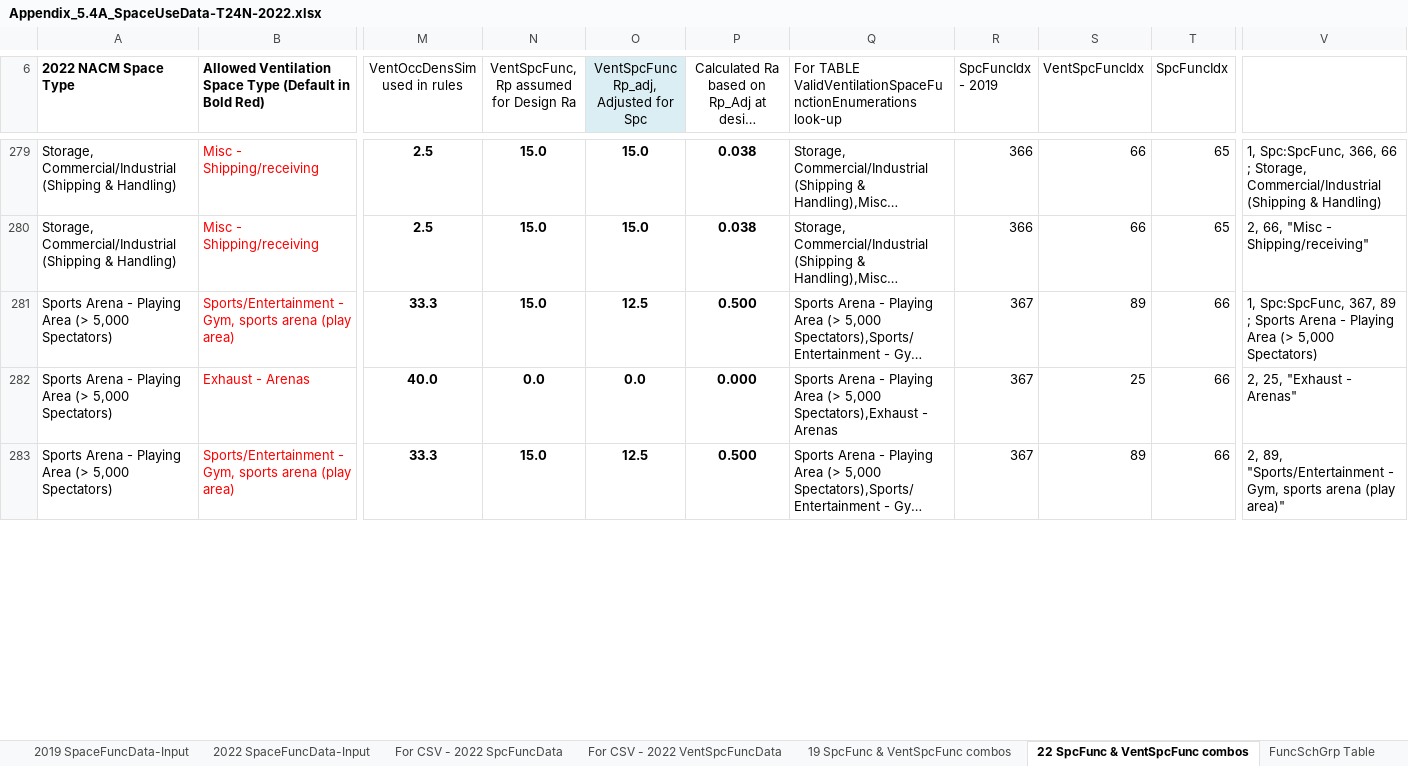
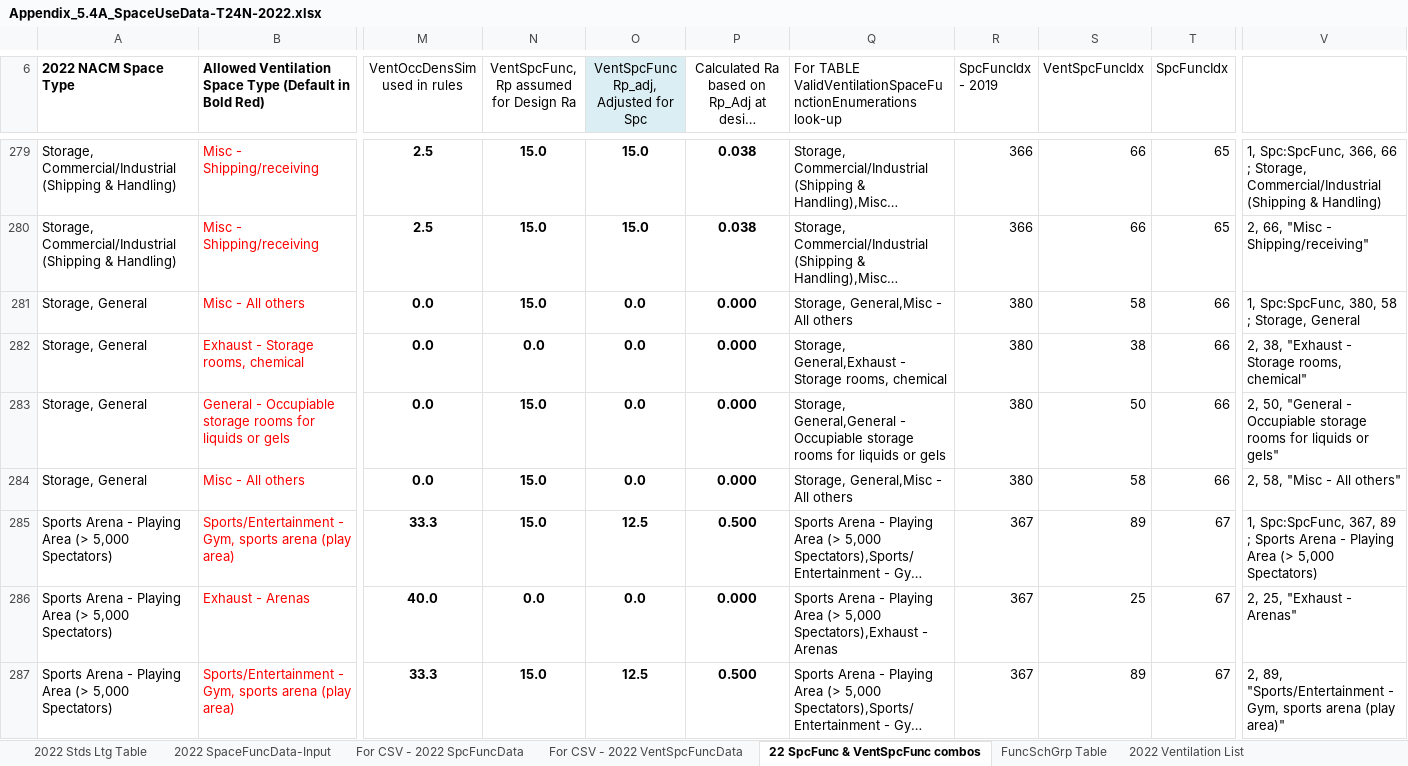
Before and after one commit to california-energy-commission/CBECC, an Excel workbook: Documentation/T24N/Appendix_5.4A_SpaceUseData-T24N-2022.xlsx, sheet 22 SpcFunc & VentSpcFunc combos, drawn as a sheet; only a part is shown, gaps mark what is left out; long unchanged cells end in …; values as stored, in another font and other column widths than the file's, no borders; conditional formats not drawn; addresses are those after the commit; rows hold the shown columns only; the diff covers the shown part only; the diff names each change by its address in the sheet, - before the commit and + after, or states it on an @@ line.

Commit message:
SVN (com) commit #7834 by jireh360       Ticket #3417 MF Res Common Area Space Function

```diff
--- a/Documentation/T24N/Appendix_5.4A_SpaceUseData-T24N-2022.xlsx (sheet 22 SpcFunc & VentSpcFunc combos)
+++ b/Documentation/T24N/Appendix_5.4A_SpaceUseData-T24N-2022.xlsx (sheet 22 SpcFunc & VentSpcFunc combos)
@@ sheet tab hidden: 2019 SpaceFuncData-Input @@
@@ sheet tab hidden: 19 SpcFunc & VentSpcFunc combos @@
+row 281: Storage, General | Misc - All others | 0.0 | 15.0 | 0.0 | 0.000 | Storage, General,Misc - All others | 380 | 58 | 66 | 1, Spc:SpcFunc, 380, 58 ; Storage, General
+row 282: Storage, General | Exhaust - Storage rooms, chemical | 0.0 | 0.0 | 0.0 | 0.000 | Storage, General,Exhaust - Storage rooms, chemical | 380 | 38 | 66 | 2, 38, "Exhaust - Storage rooms, chemical"
+row 283: Storage, General | General - Occupiable storage rooms for liquids or gels | 0.0 | 15.0 | 0.0 | 0.000 | Storage, General,General - Occupiable storage rooms for liquids or gels | 380 | 50 | 66 | 2, 50, "General - Occupiable storage rooms for liquids or gels"
+row 284: Storage, General | Misc - All others | 0.0 | 15.0 | 0.0 | 0.000 | Storage, General,Misc - All others | 380 | 58 | 66 | 2, 58, "Misc - All others"
-T285:T287 (SpcFuncIdx): 66
+T285:T287 (SpcFuncIdx): 67
```
Also changed, not shown: 4 added rows and 65 edited cells elsewhere in this sheet, sheet For CSV - 2022 SpcFuncData, sheet 2022 SpaceFuncData-Input, sheet 2022 Stds Ltg Table, sheet 2022SpcFunc BEMEnums Gen, formulas that keep their value, Documentation/T24N/360 Ruleset Tables.xlsm, 7 other files.
